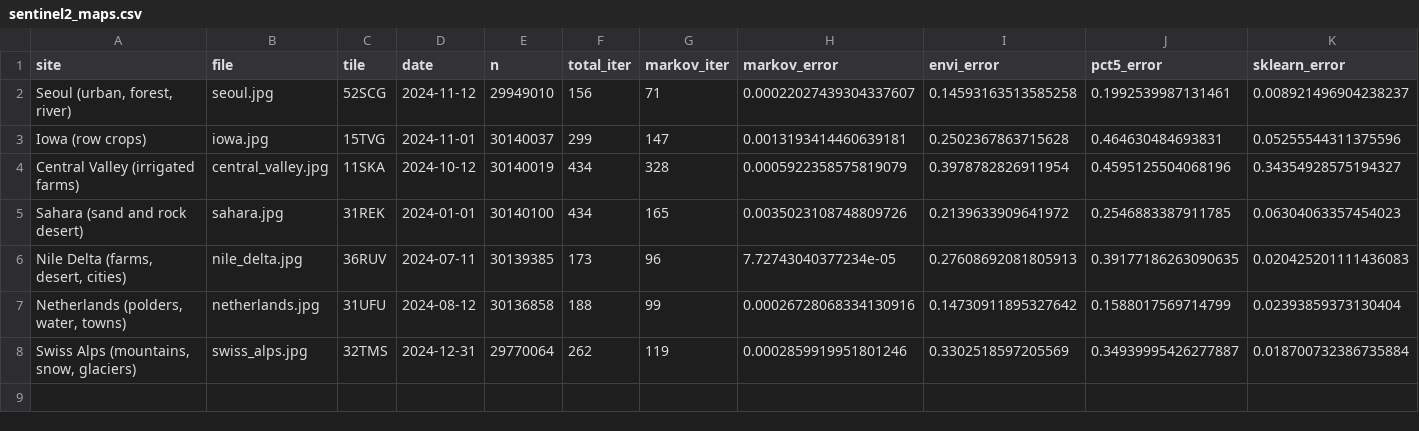
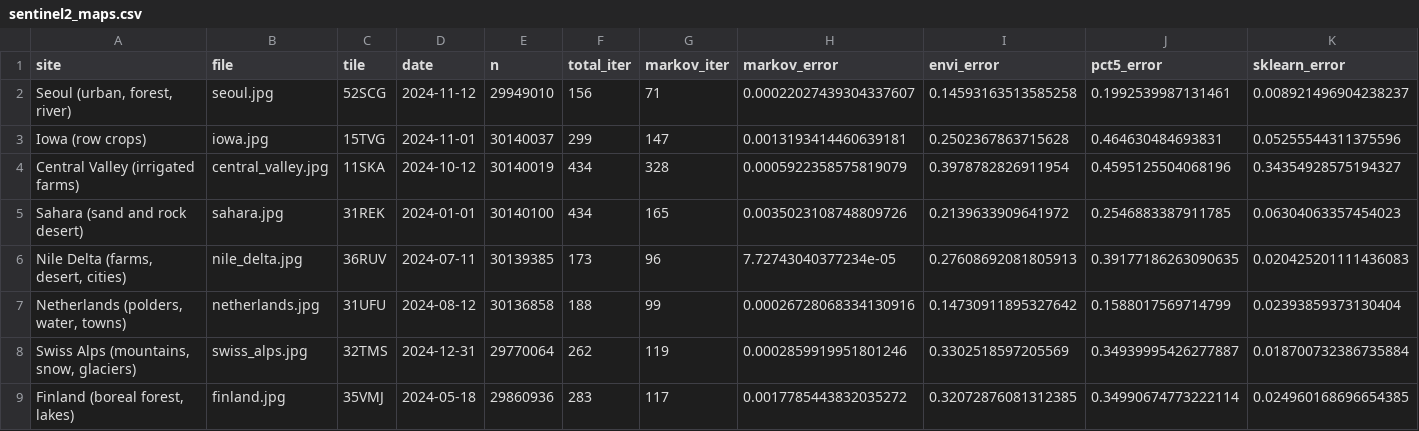
Before and after one commit to busimm3318/Markov-K-means, a CSV file: experiments/results/sentinel2_maps.csv, drawn as a sheet; only a part is shown; rows hold the shown columns only; the diff names each change by its address in the sheet, - before the commit and + after, or states it on an @@ line.

```diff
--- a/experiments/results/sentinel2_maps.csv
+++ b/experiments/results/sentinel2_maps.csv
+row 9: Finland (boreal forest, lakes) | finland.jpg | 35VMJ | 2024-05-18 | 29860936 | 283 | 117 | 0.0017785443832035272 | 0.32072876081312385 | 0.34990674773222114 | 0.024960168696654385
```
Also changed, not shown: 1 other file.
